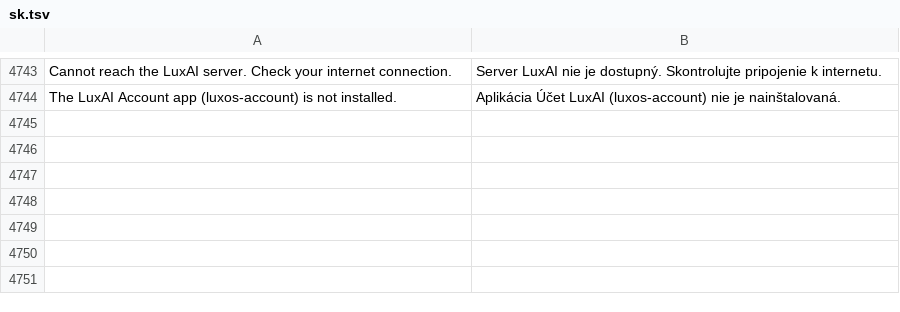
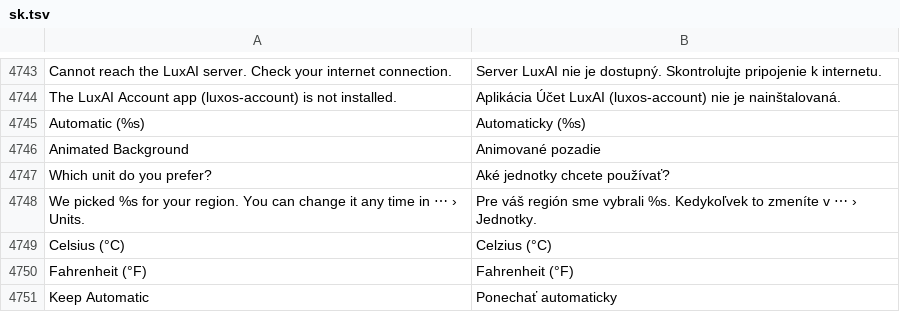
Before and after one commit to luxopes/LuxOS-Arch, a TSV file: packages/luxos-i18n/files/sk.tsv, drawn as a sheet; only a part is shown, gaps mark what is left out; the diff names each change by its address in the sheet, - before the commit and + after, or states it on an @@ line.

Commit message:
Weather: no more Fahrenheit in Europe (LANG=en_US alone no longer means "USA": place/time zone decide), one-time °C/°F question on first open, animated weather backgrounds by condition and time of day (luxos-weather 1.0.0-2, luxos-i18n 58, luxos-docs 38)
- root cause: units came from the first set of LC_ALL/LC_MEASUREMENT/LANG; the LuxOS English
  default is LANG=en_US.UTF-8 without LC_MEASUREMENT, so "US" -> °F/mph/inch even in Prague
- detect_units: territory from LC_ALL > LC_MEASUREMENT > LANG (LC_MEASUREMENT also read from
  ~/.config/locale.conf and /etc/locale.conf, no relogin); en_US only from LANG -> country of the
  first saved place, then of the system time zone (tzdata zone.tab), °F only if neither is known;
  C/POSIX -> place, time zone, else °C; Fahrenheit set US+territories, PW, FM, MH, BS, BZ, KY, LR
  (Myanmar removed: °C there)
- config version 2: "auto" from 1.0.0-1 is re-evaluated and asked once; explicit metric/imperial kept
- first open: non-blocking banner "Which unit do you prefer?" (detected one preselected, forecast
  already shown), × keeps Automatic; menu shows "Automatic (°C)"; "Animated Background" switch
- luxos_weather_sky.py: own procedural artwork in cairo (sky gradients per weather x day/night/dawn/
  dusk, sun, moon in real phase, stars, pre-rendered cloud/fog sprites, rain, snow, lightning),
  colours darkened to >= 3.3:1 contrast for white text, dark-appearance aware, 0.8 s crossfade
- frame timer only when needed: rain/storm 30 fps, drizzle 24, snow 20, clouds/fog 15, stars 8,
  clear day static; stopped when the window is inactive/minimized, in Battery Saver (inotify on
  ~/.config/luxos/powersaver), with GTK animations off or the menu switch off
- WMO code -> scene mapping, local time of day from utc_offset + sunrise/sunset (recomputed every minute)
- tests: 30 locale/place/time-zone combinations, locale.conf, migration, scenes, time of day,
  palette contrast, renderer (fps policy, motion off, lightning, crossfade, frame cost), xvfb GUI:
  banner choose/dismiss, migrated user in Europe, animation start/stop conditions, all 32 scenes

```diff
--- a/packages/luxos-i18n/files/sk.tsv
+++ b/packages/luxos-i18n/files/sk.tsv
+row 4745: Automatic (%s) | Automaticky (%s)
+row 4746: Animated Background | Animované pozadie
+row 4747: Which unit do you prefer? | Aké jednotky chcete používať?
+row 4748: We picked %s for your region. You can change it any time in ⋯ › Units. | Pre váš región sme vybrali %s. Kedykoľvek to zmeníte v ⋯ › Jednotky.
+row 4749: Celsius (°C) | Celzius (°C)
+row 4750: Fahrenheit (°F) | Fahrenheit (°F)
+row 4751: Keep Automatic | Ponechať automaticky
```
Also changed, not shown: packages/luxos-i18n/files/cs.tsv, packages/luxos-i18n/files/es.tsv, 19 other files.
